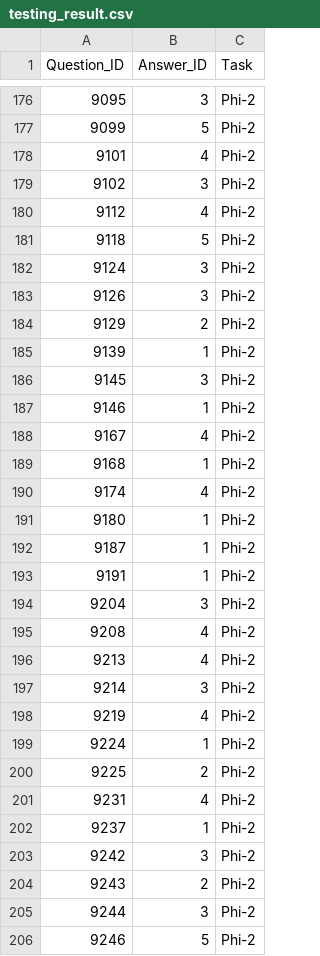
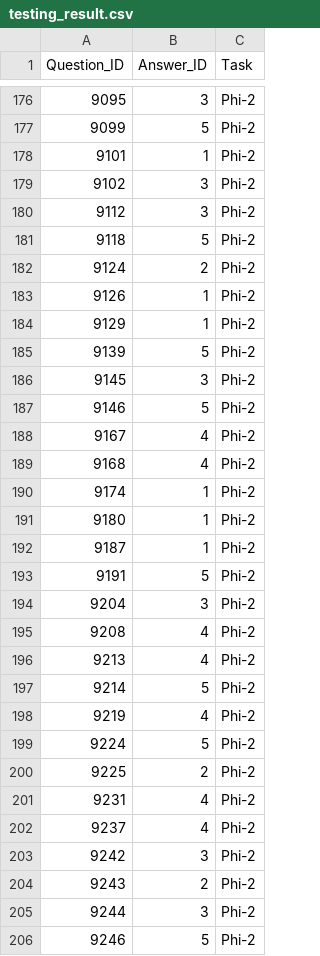
Before and after one commit to doseikwatia/specializing-large-language-models-for-telecom-networks, a CSV file: results/testing_result.csv, drawn as a sheet; only a part is shown, gaps mark what is left out; the diff covers the shown part only.

```diff
--- a/results/testing_result.csv
+++ b/results/testing_result.csv
@@ -177,18 +177,18 @@ Question_ID,Answer_ID,Task
 9099,5,Phi-2
-9101,4,Phi-2
+9101,1,Phi-2
 9102,3,Phi-2
-9112,4,Phi-2
+9112,3,Phi-2
 9118,5,Phi-2
-9124,3,Phi-2
-9126,3,Phi-2
-9129,2,Phi-2
-9139,1,Phi-2
+9124,2,Phi-2
+9126,1,Phi-2
+9129,1,Phi-2
+9139,5,Phi-2
 9145,3,Phi-2
-9146,1,Phi-2
+9146,5,Phi-2
 9167,4,Phi-2
-9168,1,Phi-2
-9174,4,Phi-2
+9168,4,Phi-2
+9174,1,Phi-2
 9180,1,Phi-2
 9187,1,Phi-2
-9191,1,Phi-2
+9191,5,Phi-2
 9204,3,Phi-2
@@ -196,8 +196,8 @@ Question_ID,Answer_ID,Task
 9213,4,Phi-2
-9214,3,Phi-2
+9214,5,Phi-2
 9219,4,Phi-2
-9224,1,Phi-2
+9224,5,Phi-2
 9225,2,Phi-2
 9231,4,Phi-2
-9237,1,Phi-2
+9237,4,Phi-2
 9242,3,Phi-2
```
Also changed, not shown: 116 edited cells elsewhere in this file, results/training_result.csv, 9 other files.
